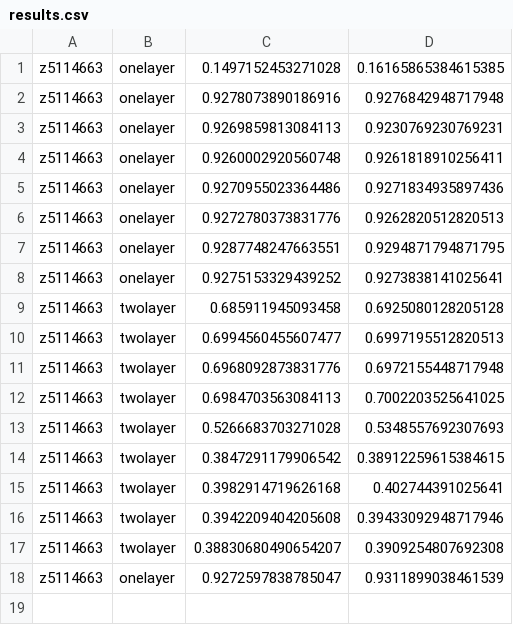
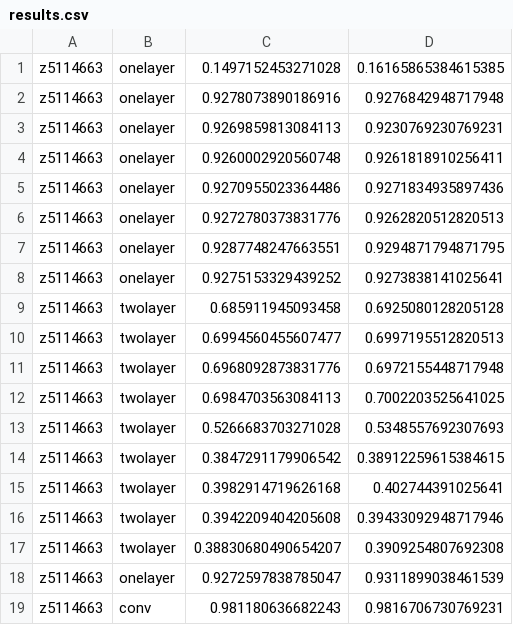
Before and after one commit to Claritize/COMP9444ass1, a CSV file: results.csv, drawn as a sheet.

```diff
--- a/results.csv
+++ b/results.csv
@@ -18 +18,2 @@ z5114663,twolayer,0.38830680490654207,0.3909254807692308
 z5114663,onelayer,0.9272597838785047,0.9311899038461539
+z5114663,conv,0.981180636682243,0.9816706730769231
```
Also changed, not shown: 6 other files.
